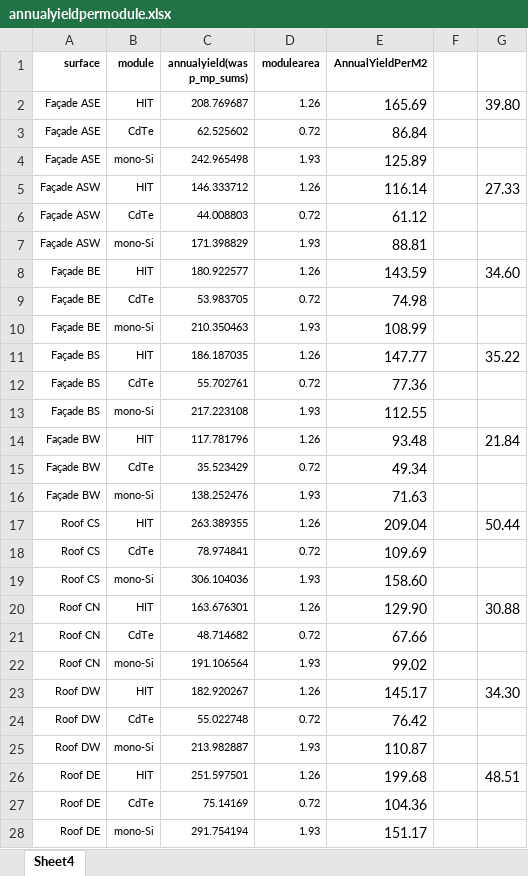
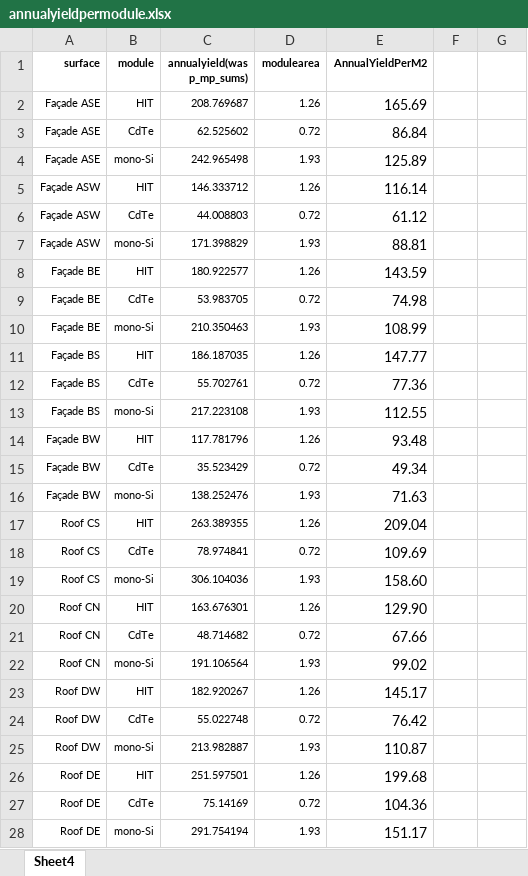
Before and after one commit to ncgarrood/utrechtsmartdistricpartA, an Excel workbook: annualyieldpermodule.xlsx, sheet Sheet4, drawn as a sheet; only a part is shown; values as stored, in another font and other column widths than the file's, no borders; the diff covers the shown part only; the diff names each change by its address in the sheet, - before the commit and + after, or states it on an @@ line.

```diff
--- a/annualyieldpermodule.xlsx (sheet Sheet4)
+++ b/annualyieldpermodule.xlsx (sheet Sheet4)
-G2: 39.80
+G2: (empty)
-G5: 27.33
+G5: (empty)
-G8: 34.60
+G8: (empty)
-G11: 35.22
+G11: (empty)
-G14: 21.84
+G14: (empty)
-G17: 50.44
+G17: (empty)
-G20: 30.88
+G20: (empty)
-G23: 34.30
+G23: (empty)
-G26: 48.51
+G26: (empty)
```
Also changed, not shown: 2 edited cells elsewhere in this sheet, 1 other file.
